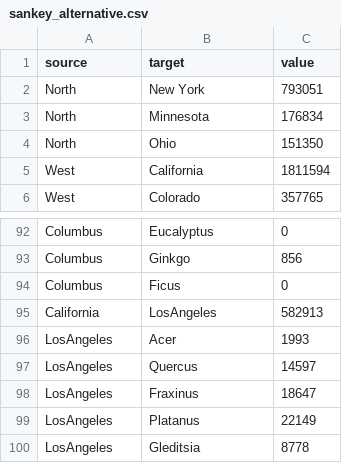
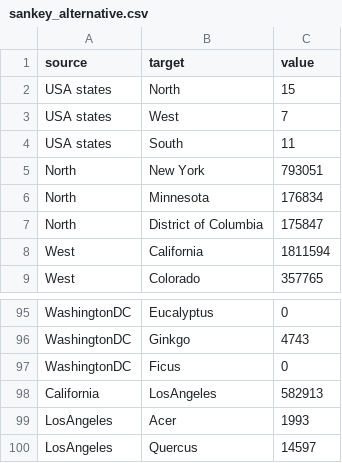
Before and after one commit to VittorioBartolomeoSecondin/DVIS-CAValli_Team, a CSV file: data/section2/sankey_alternative.csv, drawn as a sheet; only a part is shown, gaps mark what is left out; the shorter side is filled out with more unchanged rows; removed rows and columns are numbered as before the commit, all else as after; the diff covers the shown part only; the diff names each change by its address in the sheet, - before the commit and + after, or states it on an @@ line.

Commit message:
Add files via upload

```diff
--- a/data/section2/sankey_alternative.csv
+++ b/data/section2/sankey_alternative.csv
+row 2: USA states | North | 15
+row 3: USA states | West | 7
+row 4: USA states | South | 11
-B7 (target): Ohio
+B7 (target): District of Columbia
-C7 (value): 151350
+C7 (value): 175847
-A95 (source): Columbus
+A95 (source): WashingtonDC
-row 93: Columbus | Ginkgo | 856
+row 96: WashingtonDC | Ginkgo | 4743
-A97 (source): Columbus
+A97 (source): WashingtonDC
```
Also changed, not shown: 17 added rows, 17 removed rows and 1 edited cell elsewhere in this file.
